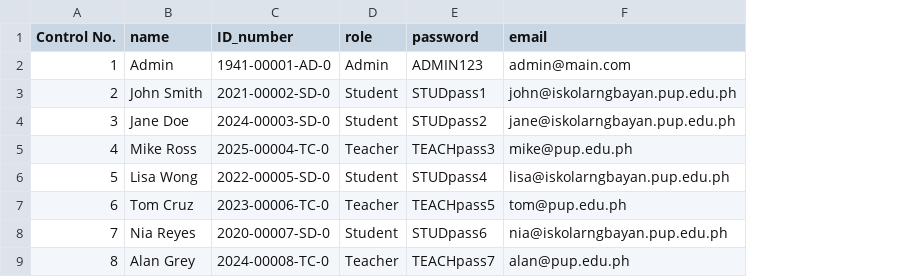
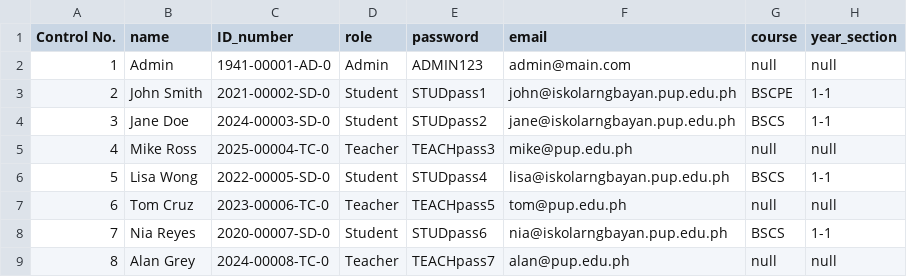
Before and after one commit to defzeke/PyTracker, a CSV file: pytracker_db/login_main.csv, drawn as a sheet; only a part is shown; the diff names each change by its address in the sheet, - before the commit and + after, or states it on an @@ line.

```diff
--- a/pytracker_db/login_main.csv
+++ b/pytracker_db/login_main.csv
+column G (course), rows 2-9: null | BSCPE | BSCS | null | BSCS | null | BSCS | null
+column H (year_section), rows 2-9: null | 1-1 | 1-1 | null | 1-1 | null | 1-1 | null
```
Also changed, not shown: 19 other files.
